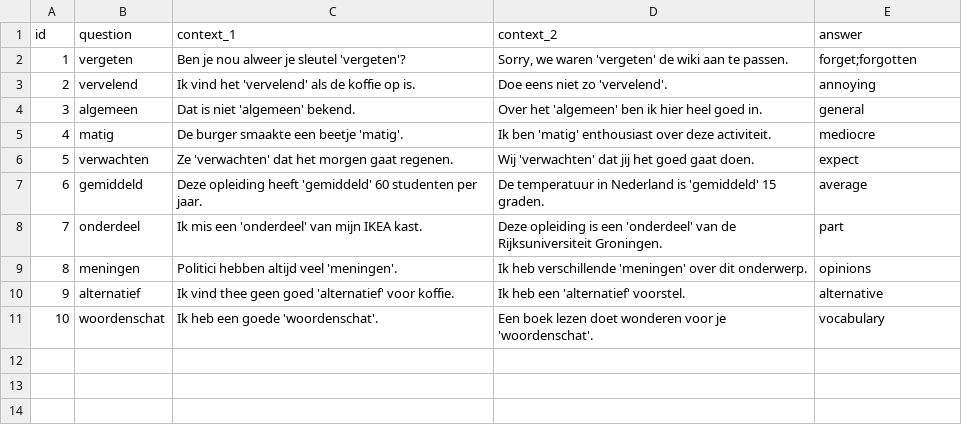
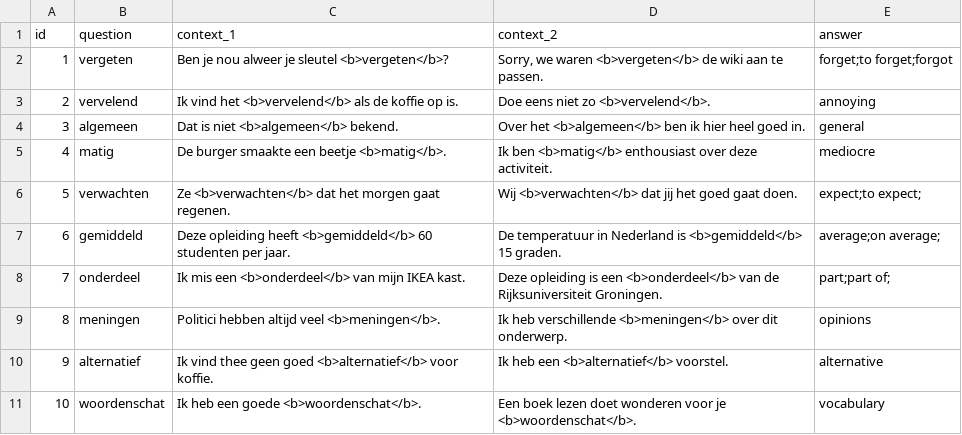
Before and after one commit to UserModels2223/group-project-team-studysmart, a CSV file: vocabulary_marked.csv, drawn as a sheet.

```diff
--- a/vocabulary_marked.csv
+++ b/vocabulary_marked.csv
@@ -1,11 +1,11 @@
 id,question,context_1,context_2,answer
-1,"vergeten","Ben je nou alweer je sleutel 'vergeten'?","Sorry, we waren 'vergeten' de wiki aan te passen.","forget;forgotten"
-2,"vervelend","Ik vind het 'vervelend' als de koffie op is.","Doe eens niet zo 'vervelend'.","annoying"
-3,"algemeen","Dat is niet 'algemeen' bekend.","Over het 'algemeen' ben ik hier heel goed in.","general"
-4,"matig","De burger smaakte een beetje 'matig'.","Ik ben 'matig' enthousiast over deze activiteit.","mediocre"
-5,"verwachten","Ze 'verwachten' dat het morgen gaat regenen.","Wij 'verwachten' dat jij het goed gaat doen.","expect"
-6,"gemiddeld","Deze opleiding heeft 'gemiddeld' 60 studenten per jaar.","De temperatuur in Nederland is 'gemiddeld' 15 graden.","average"
-7,"onderdeel","Ik mis een 'onderdeel' van mijn IKEA kast.","Deze opleiding is een 'onderdeel' van de Rijksuniversiteit Groningen.","part"
-8,"meningen","Politici hebben altijd veel 'meningen'.","Ik heb verschillende 'meningen' over dit onderwerp.","opinions"
-9,"alternatief","Ik vind thee geen goed 'alternatief' voor koffie.","Ik heb een 'alternatief' voorstel.","alternative"
-10,"woordenschat","Ik heb een goede 'woordenschat'.","Een boek lezen doet wonderen voor je 'woordenschat'.","vocabulary"
+1,"vergeten","Ben je nou alweer je sleutel <b>vergeten</b>?","Sorry, we waren <b>vergeten</b> de wiki aan te passen.","forget;to forget;forgot"
+2,"vervelend","Ik vind het <b>vervelend</b> als de koffie op is.","Doe eens niet zo <b>vervelend</b>.","annoying"
+3,"algemeen","Dat is niet <b>algemeen</b> bekend.","Over het <b>algemeen</b> ben ik hier heel goed in.","general"
+4,"matig","De burger smaakte een beetje <b>matig</b>.","Ik ben <b>matig</b> enthousiast over deze activiteit.","mediocre"
+5,"verwachten","Ze <b>verwachten</b> dat het morgen gaat regenen.","Wij <b>verwachten</b> dat jij het goed gaat doen.","expect;to expect;"
+6,"gemiddeld","Deze opleiding heeft <b>gemiddeld</b> 60 studenten per jaar.","De temperatuur in Nederland is <b>gemiddeld</b> 15 graden.","average;on average;"
+7,"onderdeel","Ik mis een <b>onderdeel</b> van mijn IKEA kast.","Deze opleiding is een <b>onderdeel</b> van de Rijksuniversiteit Groningen.","part;part of;"
+8,"meningen","Politici hebben altijd veel <b>meningen</b>.","Ik heb verschillende <b>meningen</b> over dit onderwerp.","opinions"
+9,"alternatief","Ik vind thee geen goed <b>alternatief</b> voor koffie.","Ik heb een <b>alternatief</b> voorstel.","alternative"
+10,"woordenschat","Ik heb een goede <b>woordenschat</b>.","Een boek lezen doet wonderen voor je <b>woordenschat</b>.","vocabulary"
```
Also changed, not shown: 3 other files.
